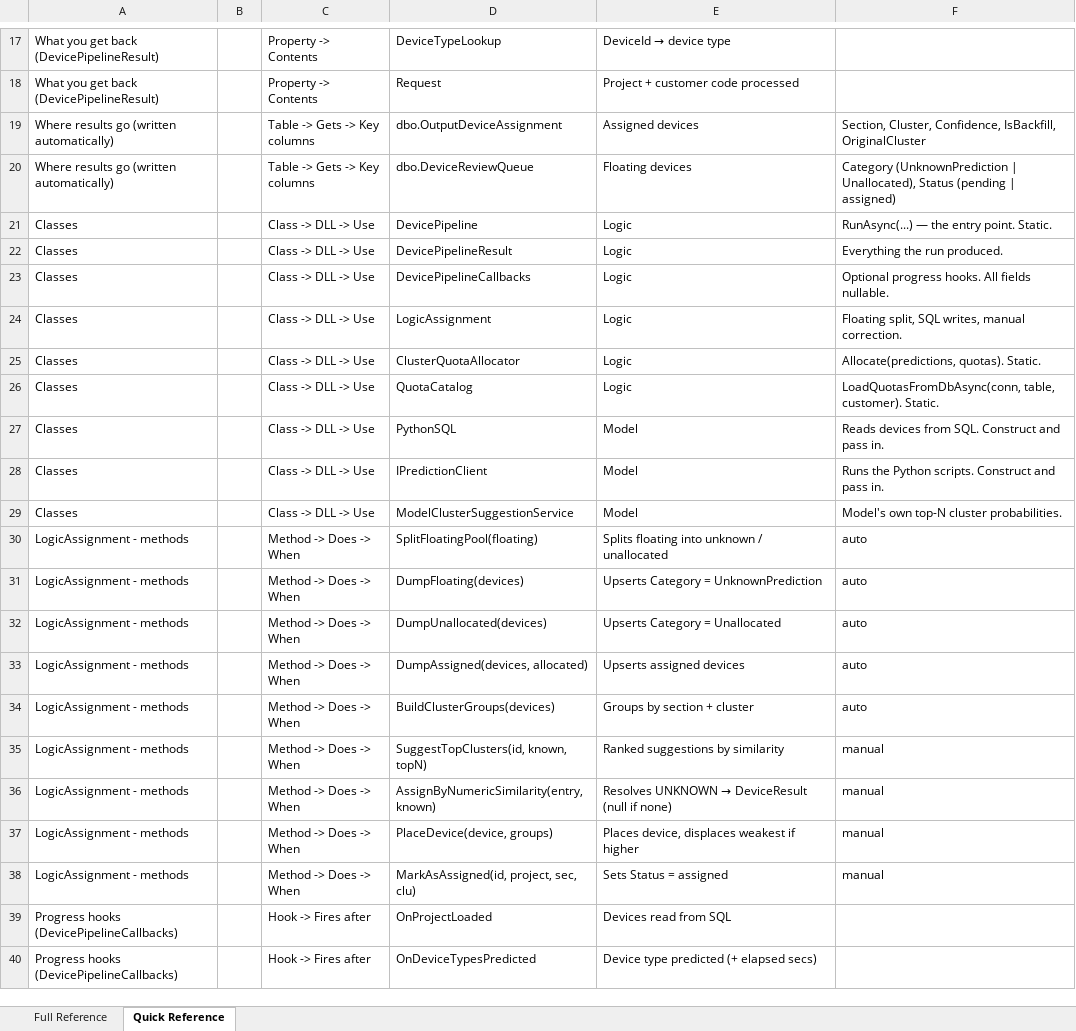
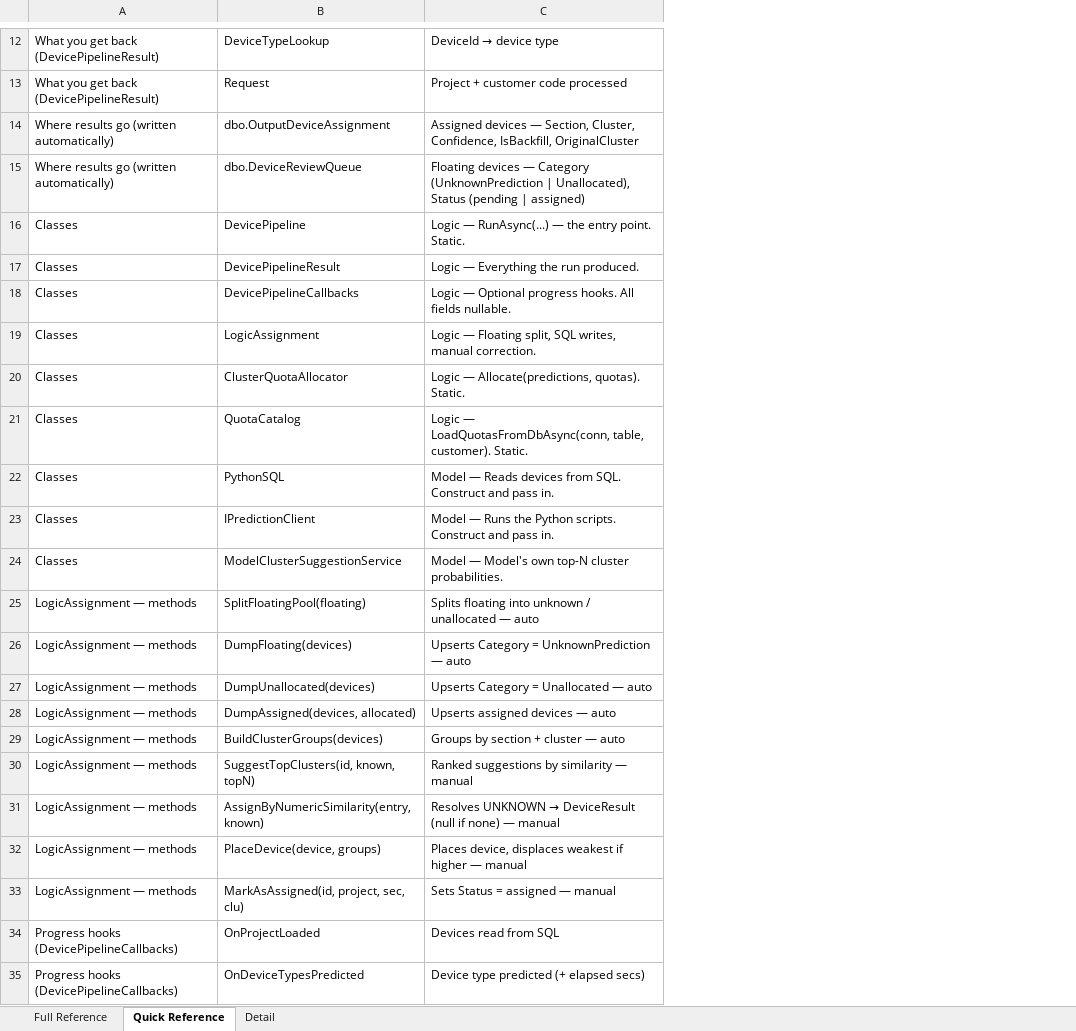
Before and after one commit to Syaziyah30/DeviceCluster, an Excel workbook: Handoff/DeviceIdentifier-API-Reference.xlsx, sheet Quick Reference, drawn as a sheet; only a part is shown, gaps mark what is left out; values as stored, in another font and other column widths than the file's, no cell formats; removed rows and columns are numbered as before the commit, all else as after; the diff covers the shown part only; the diff names each change by its address in the sheet, - before the commit and + after, or states it on an @@ line.

```diff
--- a/Handoff/DeviceIdentifier-API-Reference.xlsx (sheet Quick Reference)
+++ b/Handoff/DeviceIdentifier-API-Reference.xlsx (sheet Quick Reference)
+sheet tab: Detail
-column B, empty
-column C, rows 17-40: Property -> Contents | Property -> Contents | Table -> Gets -> Key columns | Table -> Gets -> Key columns | Class -> DLL -> Use | Class -> DLL -> Use | Class -> DLL -> Use | Class -> DLL -> Use | Class -> DLL -> Use | Class -> DLL -> Use | Class -> DLL -> Use | Class -> DLL -> Use | Class -> DLL -> Use | Method -> Does -> When | Method -> Does -> When | Method -> Does -> When | Method -> Does -> When | Method -> Does -> When | Method -> Does -> When | Method -> Does -> When | Method -> Does -> When | Method -> Does -> When | Hook -> Fires after | Hook -> Fires after
-column F, rows 19-38: Section, Cluster, Confidence, IsBackfill, OriginalCluster | Category (UnknownPrediction | Unallocated), Status (pending | assigned) | RunAsync(...) — the entry point. Static. | Everything the run produced. | Optional progress hooks. All fields nullable. | Floating split, SQL writes, manual correction. | Allocate(predictions, quotas). Static. | LoadQuotasFromDbAsync(conn, table, customer). Static. | Reads devices from SQL. Construct and pass in. | Runs the Python scripts. Construct and pass in. | Model's own top-N cluster probabilities. | auto | auto | auto | auto | auto | manual | manual | manual | manual
-C14: Assigned devices
+C14: Assigned devices — Section, Cluster, Confidence, IsBackfill, OriginalCluster
-C15: Floating devices
+C15: Floating devices — Category (UnknownPrediction | Unallocated), Status (pending | assigned)
-C16: Logic
+C16: Logic — RunAsync(...) — the entry point. Static.
-C17: Logic
+C17: Logic — Everything the run produced.
-C18: Logic
+C18: Logic — Optional progress hooks. All fields nullable.
-C19: Logic
+C19: Logic — Floating split, SQL writes, manual correction.
-C20: Logic
+C20: Logic — Allocate(predictions, quotas). Static.
-C21: Logic
+C21: Logic — LoadQuotasFromDbAsync(conn, table, customer). Static.
-C22: Model
+C22: Model — Reads devices from SQL. Construct and pass in.
-C23: Model
+C23: Model — Runs the Python scripts. Construct and pass in.
-C24: Model
+C24: Model — Model's own top-N cluster probabilities.
-A25:A33: LogicAssignment - methods
+A25:A33: LogicAssignment — methods
-C25: …/ unallocated
+C25: …/ unallocated — auto
-C26: Upserts Category = UnknownPrediction
+C26: Upserts Category = UnknownPrediction — auto
-C27: Upserts Category = Unallocated
+C27: Upserts Category = Unallocated — auto
-C28: Upserts assigned devices
+C28: Upserts assigned devices — auto
-C29: Groups by section + cluster
+C29: Groups by section + cluster — auto
-C30: Ranked suggestions by similarity
+C30: Ranked suggestions by similarity — manual
-C31: …if none)
+C31: …if none) — manual
-C32: …if higher
+C32: …if higher — manual
-C33: Sets Status = assigned
+C33: Sets Status = assigned — manual
```
Also changed, not shown: 1 added row, 6 removed rows and 8 edited cells elsewhere in this sheet, sheet Full Reference, cell formats.
